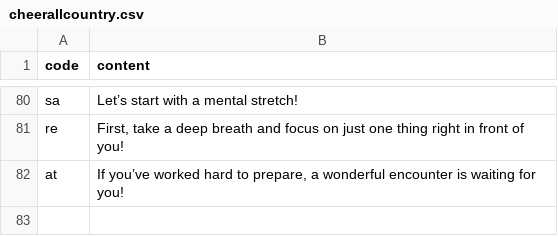
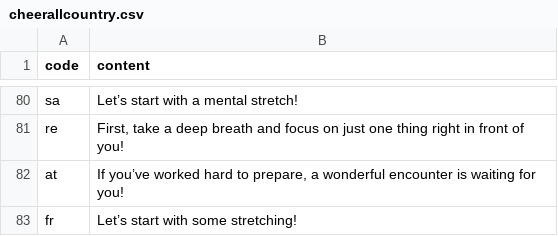
Before and after one commit to htvoffcial/htvoffcial, a CSV file: .github/content/cheerallcountry.csv, drawn as a sheet; only a part is shown, gaps mark what is left out.

```diff
--- a/.github/content/cheerallcountry.csv
+++ b/.github/content/cheerallcountry.csv
@@ -82 +82,2 @@ re,"First, take a deep breath and focus on just one thing right in front of you!
 at,"If you’ve worked hard to prepare, a wonderful encounter is waiting for you!"
+fr,"Let’s start with some stretching!"
```
